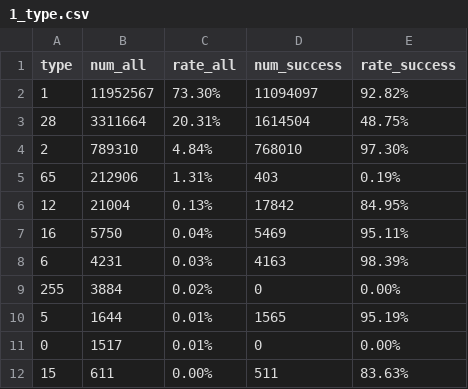
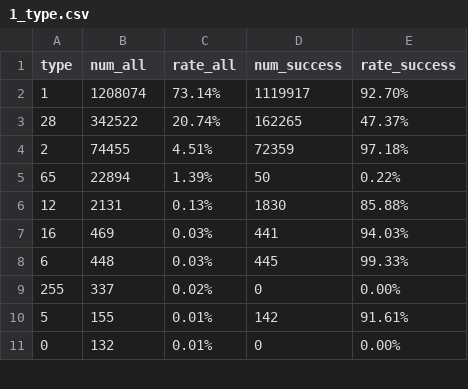
Before and after one commit to zengxiaomenger/230718DNSFail, a CSV file: result_data/1_type.csv, drawn as a sheet; only a part is shown; the diff covers the shown part only.

```diff
--- a/result_data/1_type.csv
+++ b/result_data/1_type.csv
@@ -1,12 +1,11 @@
 type,num_all,rate_all,num_success,rate_success
-1,11952567,73.30%,11094097,92.82%
-28,3311664,20.31%,1614504,48.75%
-2,789310,4.84%,768010,97.30%
-65,212906,1.31%,403,0.19%
-12,21004,0.13%,17842,84.95%
-16,5750,0.04%,5469,95.11%
-6,4231,0.03%,4163,98.39%
-255,3884,0.02%,0,0.00%
-5,1644,0.01%,1565,95.19%
-0,1517,0.01%,0,0.00%
-15,611,0.00%,511,83.63%
+1,1208074,73.14%,1119917,92.70%
+28,342522,20.74%,162265,47.37%
+2,74455,4.51%,72359,97.18%
+65,22894,1.39%,50,0.22%
+12,2131,0.13%,1830,85.88%
+16,469,0.03%,441,94.03%
+6,448,0.03%,445,99.33%
+255,337,0.02%,0,0.00%
+5,155,0.01%,142,91.61%
+0,132,0.01%,0,0.00%
```
Also changed, not shown: 1 added row and 16 edited cells elsewhere in this file, result_data/3_resolver_public.csv, 26 other files.
